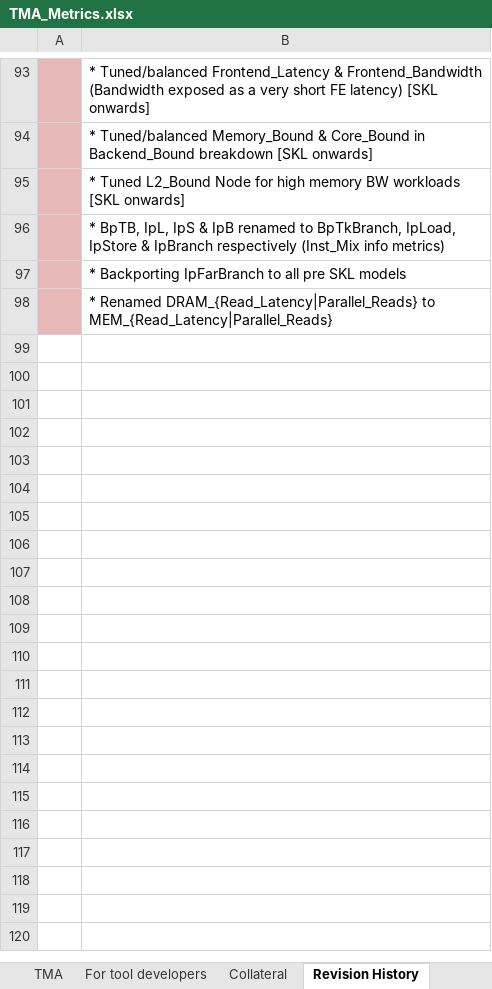
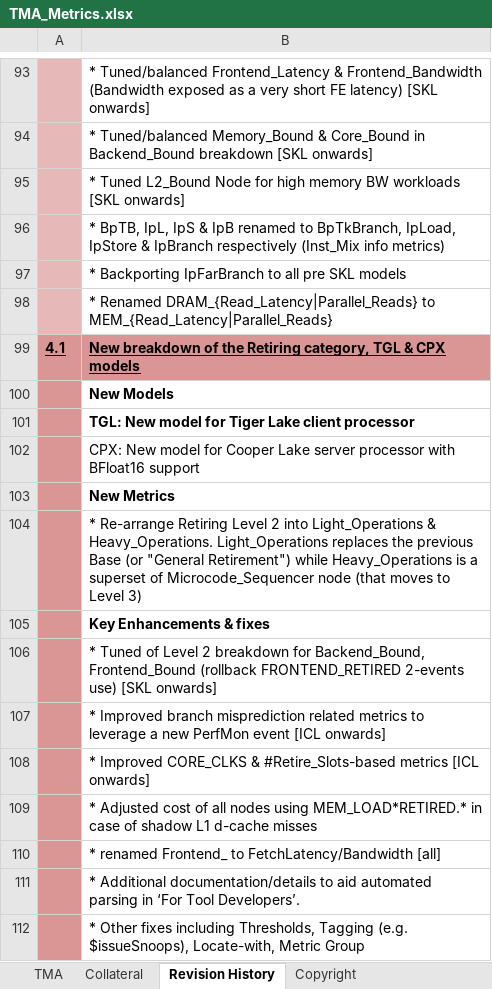
Before and after one commit to TomTheBear/perfmondb, an Excel workbook: TMA_Metrics.xlsx, sheet Revision History, drawn as a sheet; only a part is shown, gaps mark what is left out; values as stored, in another font and other column widths than the file's, no borders; the diff names each change by its address in the sheet, - before the commit and + after, or states it on an @@ line.

```diff
--- a/TMA_Metrics.xlsx (sheet Revision History)
+++ b/TMA_Metrics.xlsx (sheet Revision History)
-sheet tab: For tool developers
+row 99: 4.1 | New breakdown of the Retiring category, TGL & CPX models
+row 100:  | New Models
+row 101:  | TGL: New model for Tiger Lake client processor
+row 102:  | CPX: New model for Cooper Lake server processor with BFloat16 support
+row 103:  | New Metrics
+row 104:  | * Re-arrange Retiring Level 2 into Light_Operations & Heavy_Operations. Light_Operations replaces the previous Base (or "General Retirement") while Heavy_Operations is a superset of Microcode_Sequencer node (that moves to Level 3)
+row 105:  | Key Enhancements & fixes
+row 106:  | * Tuned of Level 2 breakdown for Backend_Bound, Frontend_Bound (rollback FRONTEND_RETIRED 2-events use) [SKL onwards]
+row 107:  | * Improved branch misprediction related metrics to leverage a new PerfMon event [ICL onwards]
+row 108:  | * Improved CORE_CLKS & #Retire_Slots-based metrics [ICL onwards]
+row 109:  | * Adjusted cost of all nodes using MEM_LOAD*RETIRED.* in case of shadow L1 d-cache misses
+row 110:  | * renamed Frontend_ to FetchLatency/Bandwidth [all]
+row 111:  | * Additional documentation/details to aid automated parsing in ‘For Tool Developers’.
+row 112:  | * Other fixes including Thresholds, Tagging (e.g. $issueSnoops), Locate-with, Metric Group
```
Also changed, not shown: sheet TMA, sheet Collateral, charts or pictures, 21 other files.
